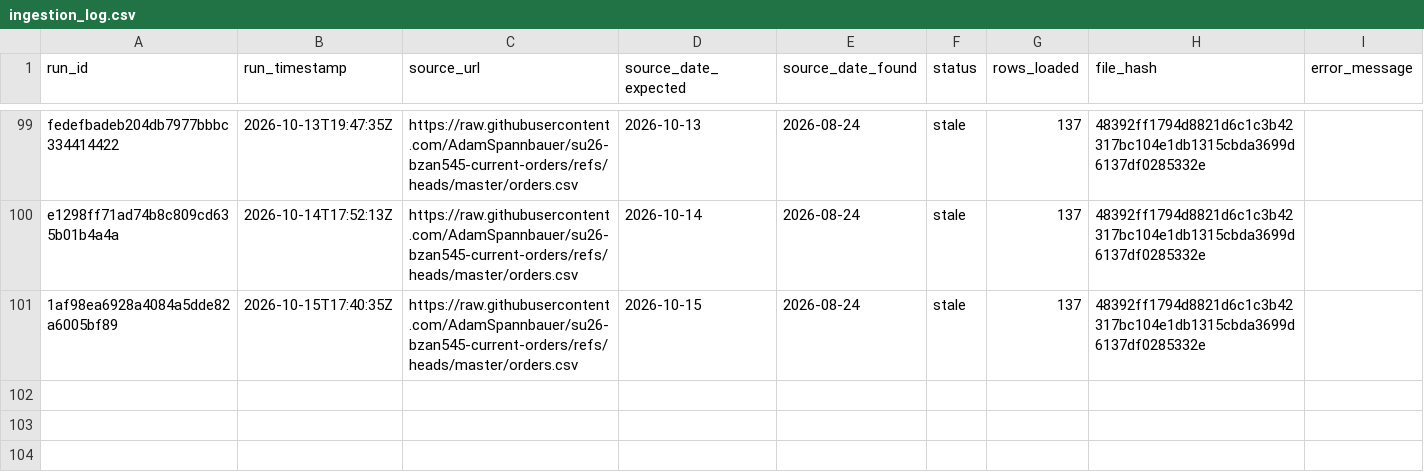
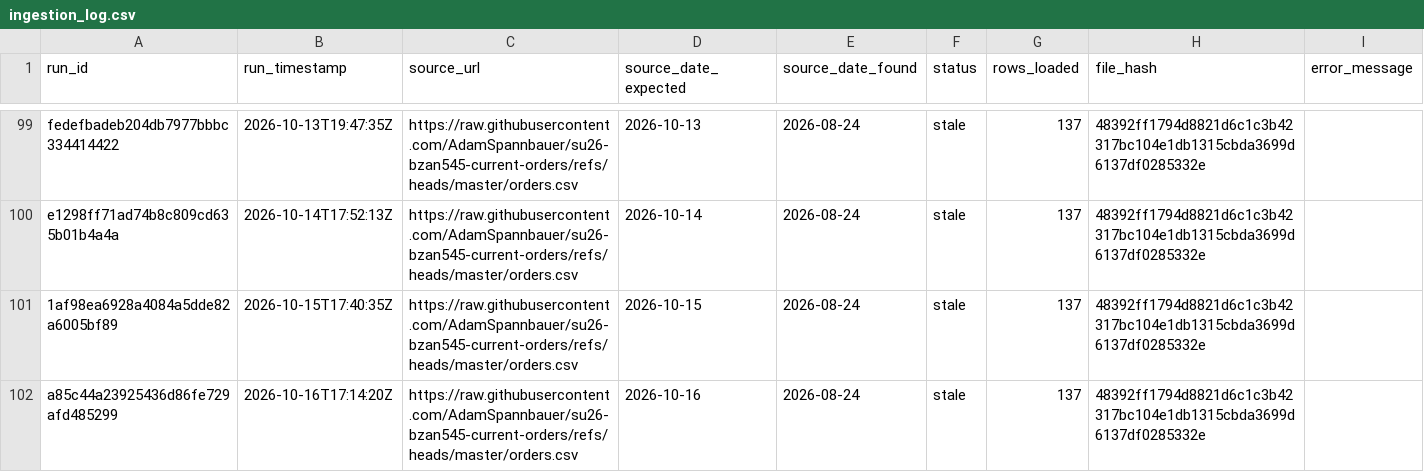
Before and after one commit to AkyuzBurhan/rocky-top-data-pipeline, a CSV file: data/ingestion_log.csv, drawn as a sheet; only a part is shown, gaps mark what is left out.

```diff
--- a/data/ingestion_log.csv
+++ b/data/ingestion_log.csv
@@ -101 +101,2 @@ e1298ff71ad74b8c809cd635b01b4a4a,2026-10-14T17:52:13Z,https://raw.githubusercont
 1af98ea6928a4084a5dde82a6005bf89,2026-10-15T17:40:35Z,https://raw.githubusercontent.com/AdamSpannbauer/su26-bzan545-current-orders/refs/heads/master/orders.csv,2026-10-15,2026-08-24,stale,137,48392ff1794d8821d6c1c3b42317bc104e1db1315cbda3699d6137df0285332e,
+a85c44a23925436d86fe729afd485299,2026-10-16T17:14:20Z,https://raw.githubusercontent.com/AdamSpannbauer/su26-bzan545-current-orders/refs/heads/master/orders.csv,2026-10-16,2026-08-24,stale,137,48392ff1794d8821d6c1c3b42317bc104e1db1315cbda3699d6137df0285332e,
```
Also changed, not shown: 1 other file.
